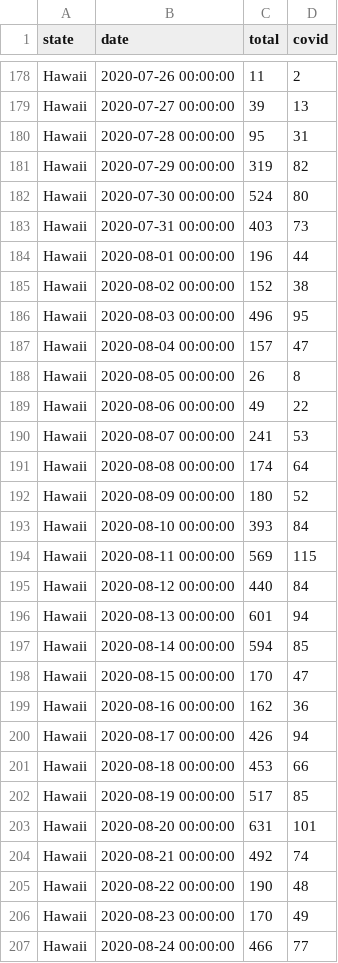
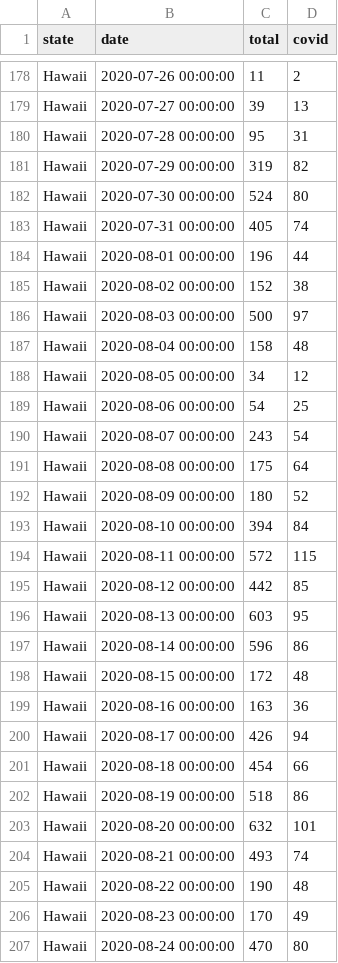
Before and after one commit to dataculturegroup/US-Coronavirus-State-Media-Coverage, a CSV file: data/state-attention/HI-stories.csv, drawn as a sheet; only a part is shown, gaps mark what is left out; the diff covers the shown part only.

```diff
--- a/data/state-attention/HI-stories.csv
+++ b/data/state-attention/HI-stories.csv
@@ -182,26 +182,26 @@ Hawaii,2020-07-29 00:00:00,319,82
 Hawaii,2020-07-30 00:00:00,524,80
-Hawaii,2020-07-31 00:00:00,403,73
+Hawaii,2020-07-31 00:00:00,405,74
 Hawaii,2020-08-01 00:00:00,196,44
 Hawaii,2020-08-02 00:00:00,152,38
-Hawaii,2020-08-03 00:00:00,496,95
-Hawaii,2020-08-04 00:00:00,157,47
-Hawaii,2020-08-05 00:00:00,26,8
-Hawaii,2020-08-06 00:00:00,49,22
-Hawaii,2020-08-07 00:00:00,241,53
-Hawaii,2020-08-08 00:00:00,174,64
+Hawaii,2020-08-03 00:00:00,500,97
+Hawaii,2020-08-04 00:00:00,158,48
+Hawaii,2020-08-05 00:00:00,34,12
+Hawaii,2020-08-06 00:00:00,54,25
+Hawaii,2020-08-07 00:00:00,243,54
+Hawaii,2020-08-08 00:00:00,175,64
 Hawaii,2020-08-09 00:00:00,180,52
-Hawaii,2020-08-10 00:00:00,393,84
-Hawaii,2020-08-11 00:00:00,569,115
-Hawaii,2020-08-12 00:00:00,440,84
-Hawaii,2020-08-13 00:00:00,601,94
-Hawaii,2020-08-14 00:00:00,594,85
-Hawaii,2020-08-15 00:00:00,170,47
-Hawaii,2020-08-16 00:00:00,162,36
+Hawaii,2020-08-10 00:00:00,394,84
+Hawaii,2020-08-11 00:00:00,572,115
+Hawaii,2020-08-12 00:00:00,442,85
+Hawaii,2020-08-13 00:00:00,603,95
+Hawaii,2020-08-14 00:00:00,596,86
+Hawaii,2020-08-15 00:00:00,172,48
+Hawaii,2020-08-16 00:00:00,163,36
 Hawaii,2020-08-17 00:00:00,426,94
-Hawaii,2020-08-18 00:00:00,453,66
-Hawaii,2020-08-19 00:00:00,517,85
-Hawaii,2020-08-20 00:00:00,631,101
-Hawaii,2020-08-21 00:00:00,492,74
+Hawaii,2020-08-18 00:00:00,454,66
+Hawaii,2020-08-19 00:00:00,518,86
+Hawaii,2020-08-20 00:00:00,632,101
+Hawaii,2020-08-21 00:00:00,493,74
 Hawaii,2020-08-22 00:00:00,190,48
 Hawaii,2020-08-23 00:00:00,170,49
-Hawaii,2020-08-24 00:00:00,466,77
+Hawaii,2020-08-24 00:00:00,470,80
```
Also changed, not shown: 11 edited cells elsewhere in this file, data/state-attention/DE-stories.csv, data/state-attention/KY-stories.csv, 50 other files.
